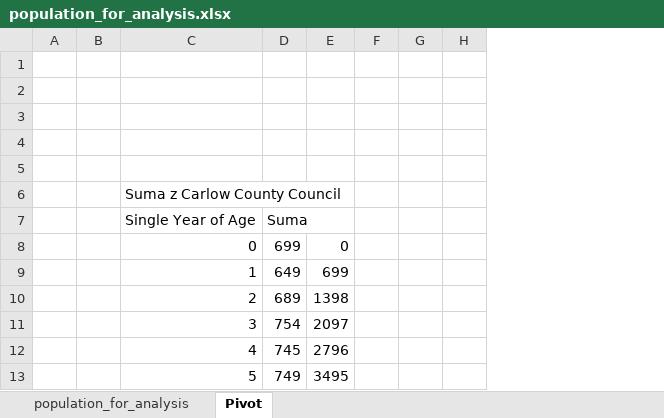
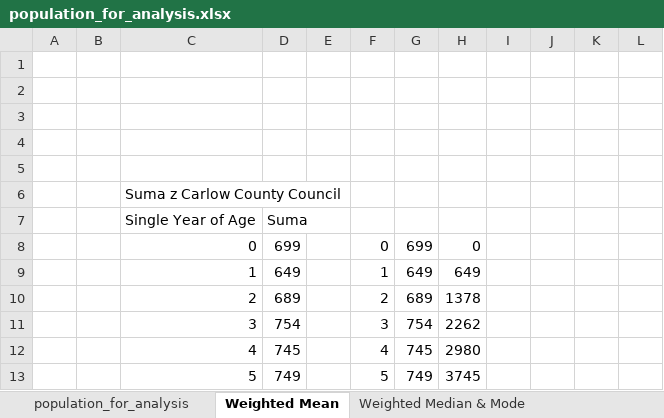
Before and after one commit to Glogover/programming-for-data-analytics, an Excel workbook: my-work/Topic05 - analysing data/population_for_analysis.xlsx, sheet Weighted Mean, drawn as a sheet; only a part is shown; values as stored, in another font and other column widths than the file's, no borders; removed rows and columns are numbered as before the commit, all else as after; the diff names each change by its address in the sheet, - before the commit and + after, or states it on an @@ line.

Commit message:
weighted stats

```diff
--- a/my-work/Topic05 - analysing data/population_for_analysis.xlsx (sheet Weighted Mean)
+++ b/my-work/Topic05 - analysing data/population_for_analysis.xlsx (sheet Weighted Mean)
-sheet tab: Pivot
+sheet tab: Weighted Mean
+sheet tab: Weighted Median & Mode
-column E, rows 8-13: 0 | 699 | 1398 | 2097 | 2796 | 3495
+column F, rows 8-13: 0 | 1 | 2 | 3 | 4 | 5
+column G, rows 8-13: 699 | 649 | 689 | 754 | 745 | 749
+column H, rows 8-13: 0 | 649 | 1378 | 2262 | 2980 | 3745
+column I, empty
+column J, empty
-column H, empty
+column L, empty
```
Also changed, not shown: sheet population_for_analysis, 6 other files.
